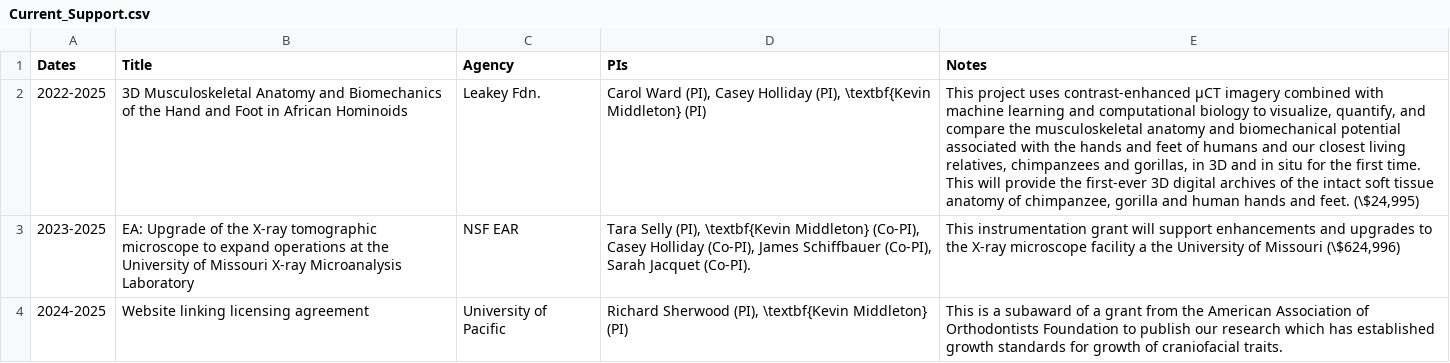
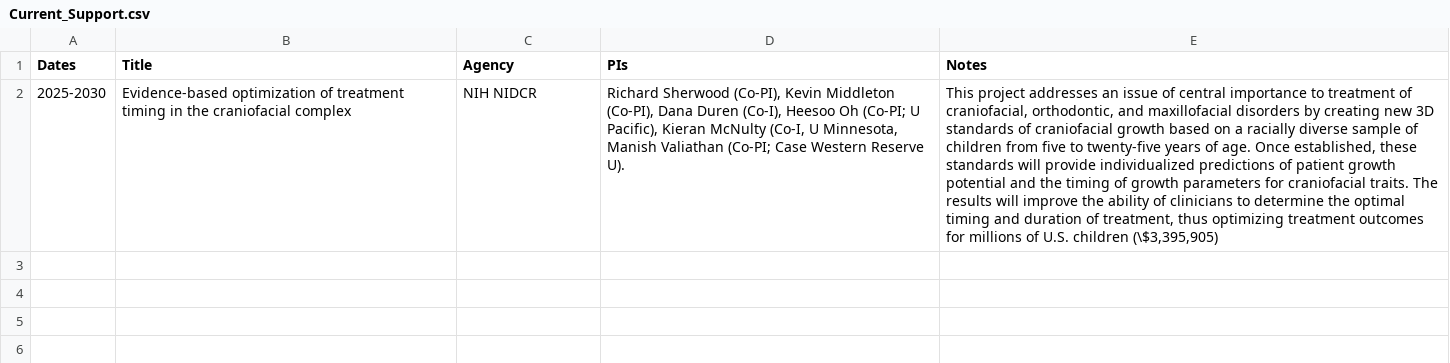
Before and after one commit to kmiddleton/cv, a CSV file: Current_Support.csv, drawn as a sheet; removed rows and columns are numbered as before the commit, all else as after; the diff names each change by its address in the sheet, - before the commit and + after, or states it on an @@ line.

```diff
--- a/Current_Support.csv
+++ b/Current_Support.csv
-row 2: 2022-2025 | 3D Musculoskeletal Anatomy and Biomechanics of the Hand and Foot in African Hominoids | Leakey Fdn. | Carol Ward (PI), Casey Holliday (PI), \textbf{Kevin Middleton} (PI) | This project uses contrast-enhanced µCT imagery combined with machine learning and computational biology to visualize, quantify, and compare the musculoskeletal anatomy and biomechanical potential associated with the hands and feet of humans and our closest living relatives, chimpanzees and gorillas, in 3D and in situ for the first time. This will provide the first-ever 3D digital archives of the intact soft tissue anatomy of chimpanzee, gorilla and human hands and feet. (\$24,995)
-row 3: 2023-2025 | EA: Upgrade of the X-ray tomographic microscope to expand operations at the University of Missouri X-ray Microanalysis Laboratory | NSF EAR | Tara Selly (PI), \textbf{Kevin Middleton} (Co-PI), Casey Holliday (Co-PI), James Schiffbauer (Co-PI), Sarah Jacquet (Co-PI). | This instrumentation grant will support enhancements and upgrades to the X-ray microscope facility a the University of Missouri (\$624,996)
-row 4: 2024-2025 | Website linking licensing agreement | University of Pacific | Richard Sherwood (PI), \textbf{Kevin Middleton} (PI) | This is a subaward of a grant from the American Association of Orthodontists Foundation to publish our research which has established growth standards for growth of craniofacial traits.
+row 2: 2025-2030 | Evidence-based optimization of treatment timing in the craniofacial complex | NIH NIDCR | Richard Sherwood (Co-PI), Kevin Middleton (Co-PI), Dana Duren (Co-I), Heesoo Oh (Co-PI; U Pacific), Kieran McNulty (Co-I, U Minnesota, Manish Valiathan (Co-PI; Case Western Reserve U). | This project addresses an issue of central importance to treatment of craniofacial, orthodontic, and maxillofacial disorders by creating new 3D standards of craniofacial growth based on a racially diverse sample of children from five to twenty-five years of age. Once established, these standards will provide individualized predictions of patient growth potential and the timing of growth parameters for craniofacial traits. The results will improve the ability of clinicians to determine the optimal timing and duration of treatment, thus optimizing treatment outcomes for millions of U.S. children (\$3,395,905)
```
Also changed, not shown: MU_Teaching.csv, Past_Grants.csv, 5 other files.
